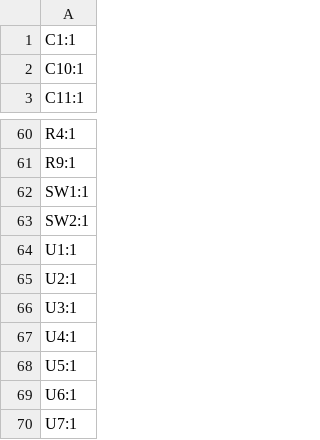
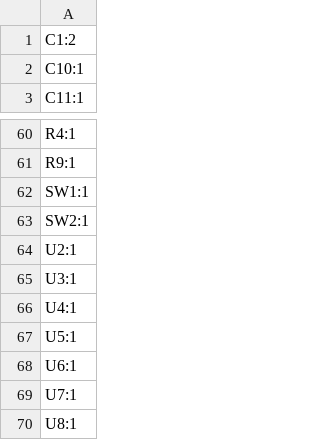
Before and after one commit to ramunecyudokusha/Ariake2026offseasonKairo, a CSV file: LED_board_v1/production/designators.csv, drawn as a sheet; only a part is shown, gaps mark what is left out.

```diff
--- a/LED_board_v1/production/designators.csv
+++ b/LED_board_v1/production/designators.csv
@@ -1,2 +1,2 @@
-C1:1
+C1:2
 C10:1
@@ -63,3 +63,2 @@ SW1:1
 SW2:1
-U1:1
 U2:1
@@ -70 +69,2 @@ U6:1
 U7:1
+U8:1
```
Also changed, not shown: LED_board_v1/production/bom.csv, LED_board_v1/production/positions.csv, 18 other files.
